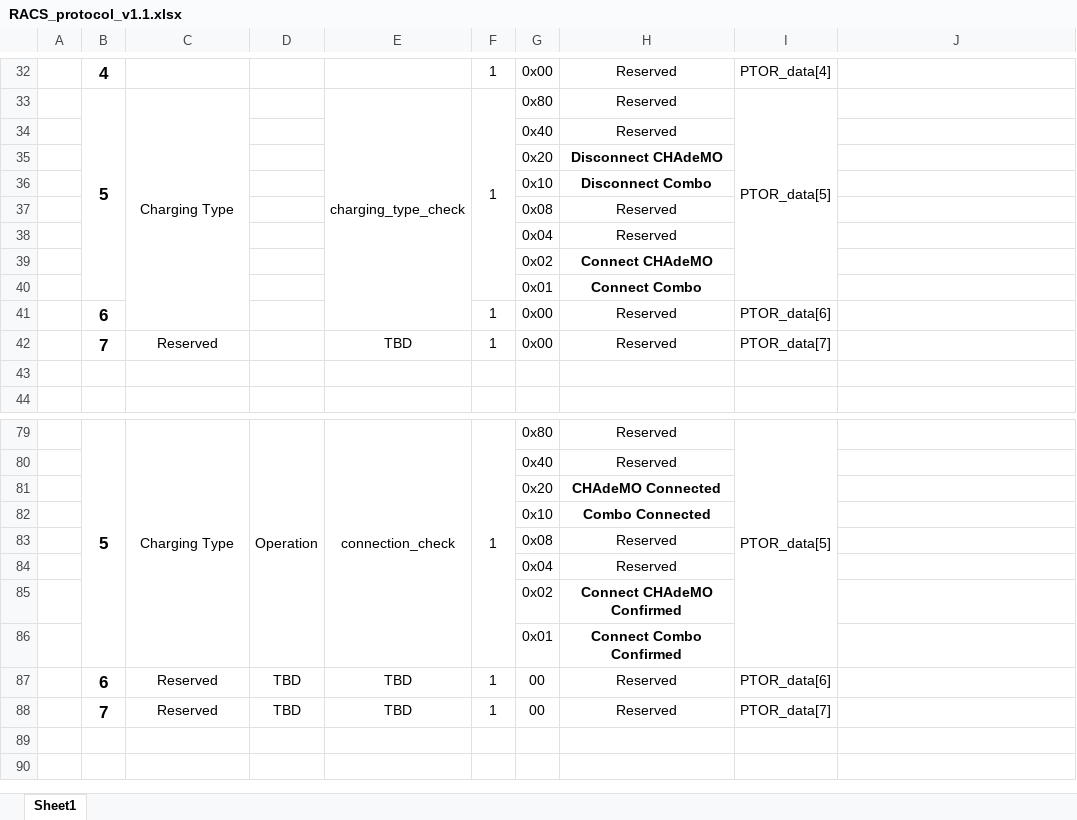
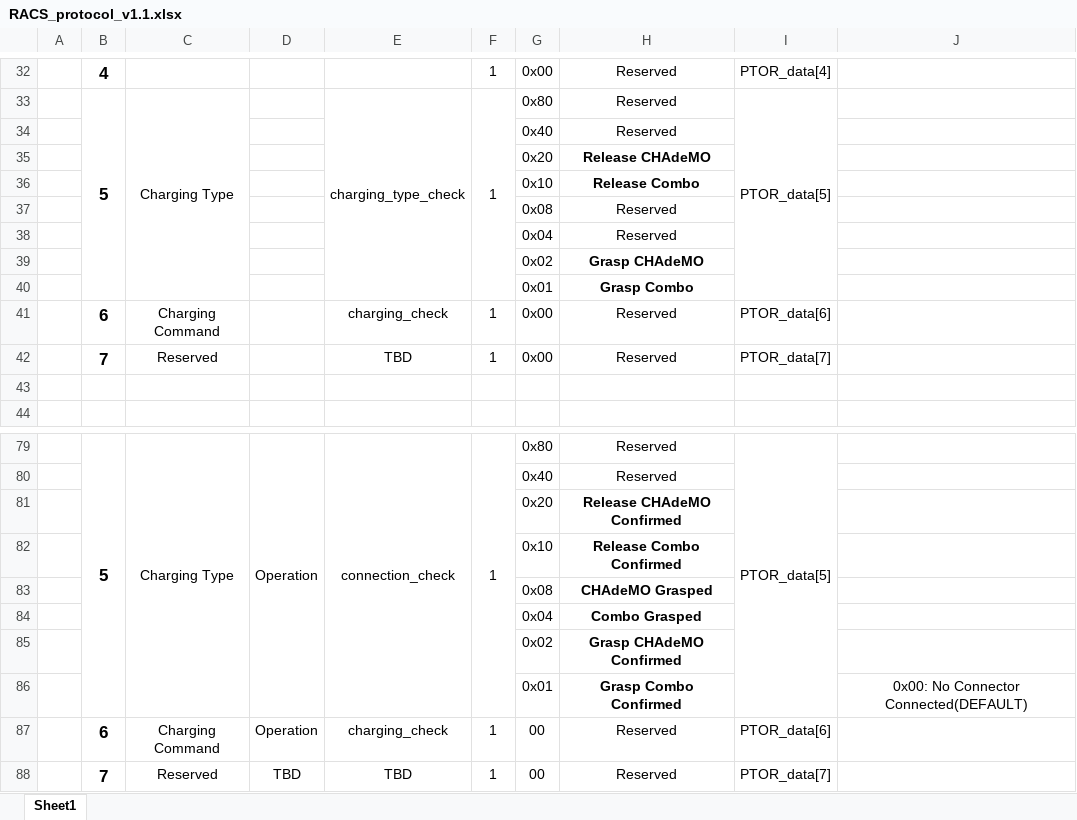
Before and after one commit to MartinKim1954/racs, an Excel workbook: RACS_protocol_v1.1.xlsx, sheet Sheet1, drawn as a sheet; only a part is shown, gaps mark what is left out; values as stored, in another font and other column widths than the file's, no borders; removed rows and columns are numbered as before the commit, all else as after; the diff covers the shown part only; the diff names each change by its address in the sheet, - before the commit and + after, or states it on an @@ line.

```diff
--- a/RACS_protocol_v1.1.xlsx (sheet Sheet1)
+++ b/RACS_protocol_v1.1.xlsx (sheet Sheet1)
-C33:C41 merged
+C33:C40 merged
-E33:E41 merged
+E33:E40 merged
-H35: Disconnect CHAdeMO
+H35: Release CHAdeMO
-H36: Disconnect Combo
+H36: Release Combo
-H39: Connect CHAdeMO
+H39: Grasp CHAdeMO
-H40: Connect Combo
+H40: Grasp Combo
-C41: (empty)
+C41: Charging Command
-E41: (empty)
+E41: charging_check
-H81: CHAdeMO Connected
+H81: Release CHAdeMO Confirmed
-H82: Combo Connected
+H82: Release Combo Confirmed
-H83: Reserved
+H83: CHAdeMO Grasped
-H83:H84 bold: off
+H83:H84 bold: on
-H84: Reserved
+H84: Combo Grasped
-H85: Connect CHAdeMO Confirmed
+H85: Grasp CHAdeMO Confirmed
-row 86:  |  |  |  |  |  | 0x01 | Connect Combo Confirmed
+row 86:  |  |  |  |  |  | 0x01 | Grasp Combo Confirmed |  | 0x00: No Connector Connected(DEFAULT)
-C87: Reserved
+C87: Charging Command
-D87: TBD
+D87: Operation
-E87: TBD
+E87: charging_check
```
Also changed, not shown: 6 added rows, 6 removed rows, 12 moved rows, 9 edited cells, cell formats and merged cells elsewhere in this sheet, 1 other file.
